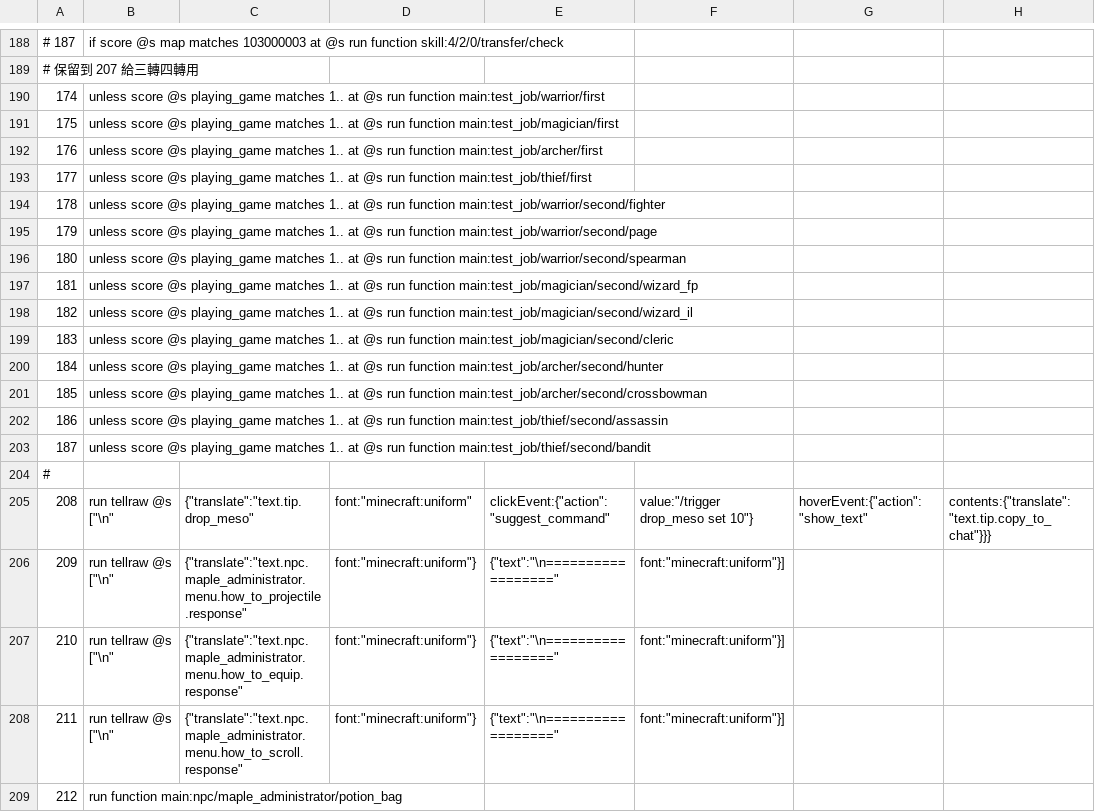
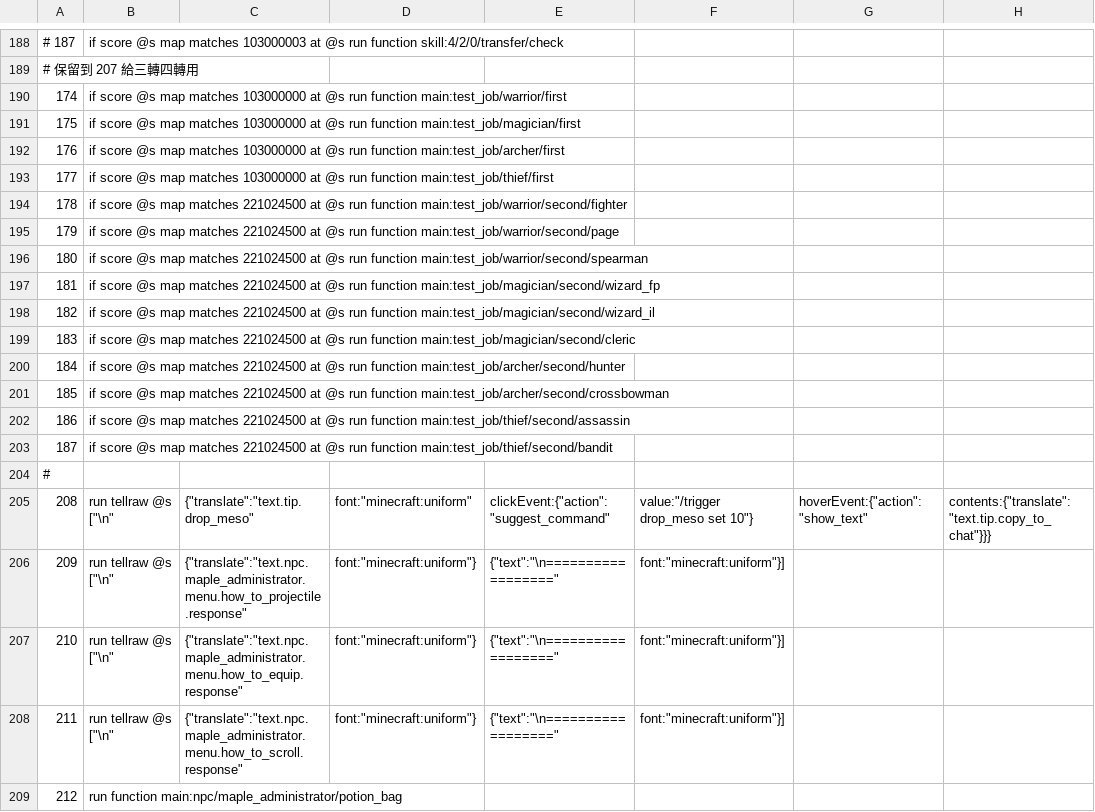
Before and after one commit to MaugouMio/MapleCraft, a CSV file: datas/commands.csv, drawn as a sheet; only a part is shown, gaps mark what is left out; the diff names each change by its address in the sheet, - before the commit and + after, or states it on an @@ line.

```diff
--- a/datas/commands.csv
+++ b/datas/commands.csv
-B190: unless score @s playing_game matches 1.. at @s…
+B190: if score @s map matches 103000000 at @s…
-B191: unless score @s playing_game matches 1.. at @s…
+B191: if score @s map matches 103000000 at @s…
-B192: unless score @s playing_game matches 1.. at @s…
+B192: if score @s map matches 103000000 at @s…
-B193: unless score @s playing_game matches 1.. at @s…
+B193: if score @s map matches 103000000 at @s…
-B194: unless score @s playing_game matches 1.. at @s…
+B194: if score @s map matches 221024500 at @s…
-B195: unless score @s playing_game matches 1.. at @s…
+B195: if score @s map matches 221024500 at @s…
-B196: unless score @s playing_game matches 1.. at @s…
+B196: if score @s map matches 221024500 at @s…
-B197: unless score @s playing_game matches 1.. at @s…
+B197: if score @s map matches 221024500 at @s…
-B198: unless score @s playing_game matches 1.. at @s…
+B198: if score @s map matches 221024500 at @s…
-B199: unless score @s playing_game matches 1.. at @s…
+B199: if score @s map matches 221024500 at @s…
-B200: unless score @s playing_game matches 1.. at @s…
+B200: if score @s map matches 221024500 at @s…
-B201: unless score @s playing_game matches 1.. at @s…
+B201: if score @s map matches 221024500 at @s…
-B202: unless score @s playing_game matches 1.. at @s…
+B202: if score @s map matches 221024500 at @s…
-B203: unless score @s playing_game matches 1.. at @s…
+B203: if score @s map matches 221024500 at @s…
```
Also changed, not shown: 3 other files.
